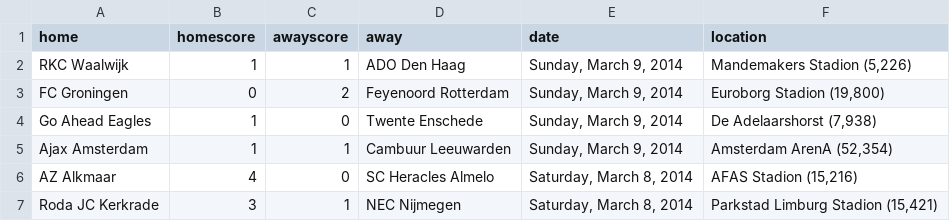
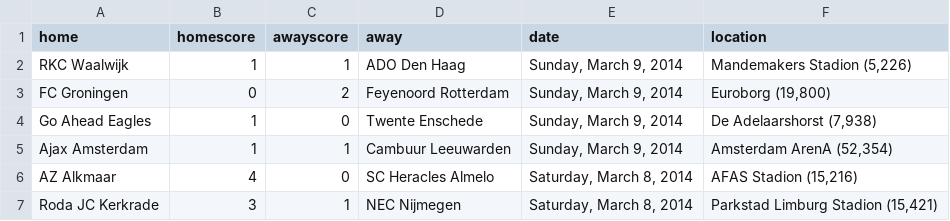
Before and after one commit to llimllib/soccerdata, a CSV file: data/eredivisie_13_14.csv, drawn as a sheet; only a part is shown.

```diff
--- a/data/eredivisie_13_14.csv
+++ b/data/eredivisie_13_14.csv
@@ -2,3 +2,3 @@ home,homescore,awayscore,away,date,location
 RKC Waalwijk,1,1,ADO Den Haag,"Sunday, March 9, 2014","Mandemakers Stadion (5,226)"
-FC Groningen,0,2,Feyenoord Rotterdam,"Sunday, March 9, 2014","Euroborg Stadion (19,800)"
+FC Groningen,0,2,Feyenoord Rotterdam,"Sunday, March 9, 2014","Euroborg (19,800)"
 Go Ahead Eagles,1,0,Twente Enschede,"Sunday, March 9, 2014","De Adelaarshorst (7,938)"
```
Also changed, not shown: data/laliga_13_14.csv, data/ligue1_13_14.csv, 1 other file.
